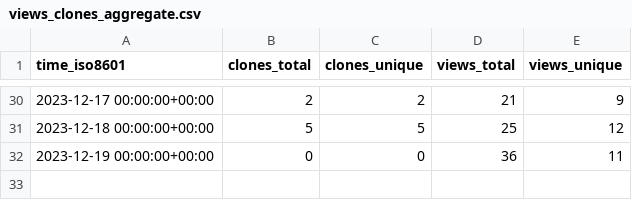
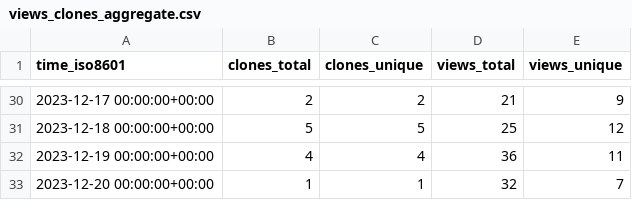
Before and after one commit to profeshnul-duvlupur/email-tsunami, a CSV file: profeshnul-duvlupur/email-tsunami/ghrs-data/views_clones_aggregate.csv, drawn as a sheet; only a part is shown, gaps mark what is left out.

```diff
--- a/profeshnul-duvlupur/email-tsunami/ghrs-data/views_clones_aggregate.csv
+++ b/profeshnul-duvlupur/email-tsunami/ghrs-data/views_clones_aggregate.csv
@@ -31,2 +31,3 @@ time_iso8601,clones_total,clones_unique,views_total,views_unique
 2023-12-18 00:00:00+00:00,5,5,25,12
-2023-12-19 00:00:00+00:00,0,0,36,11
+2023-12-19 00:00:00+00:00,4,4,36,11
+2023-12-20 00:00:00+00:00,1,1,32,7
```
Also changed, not shown: 1 other file.
